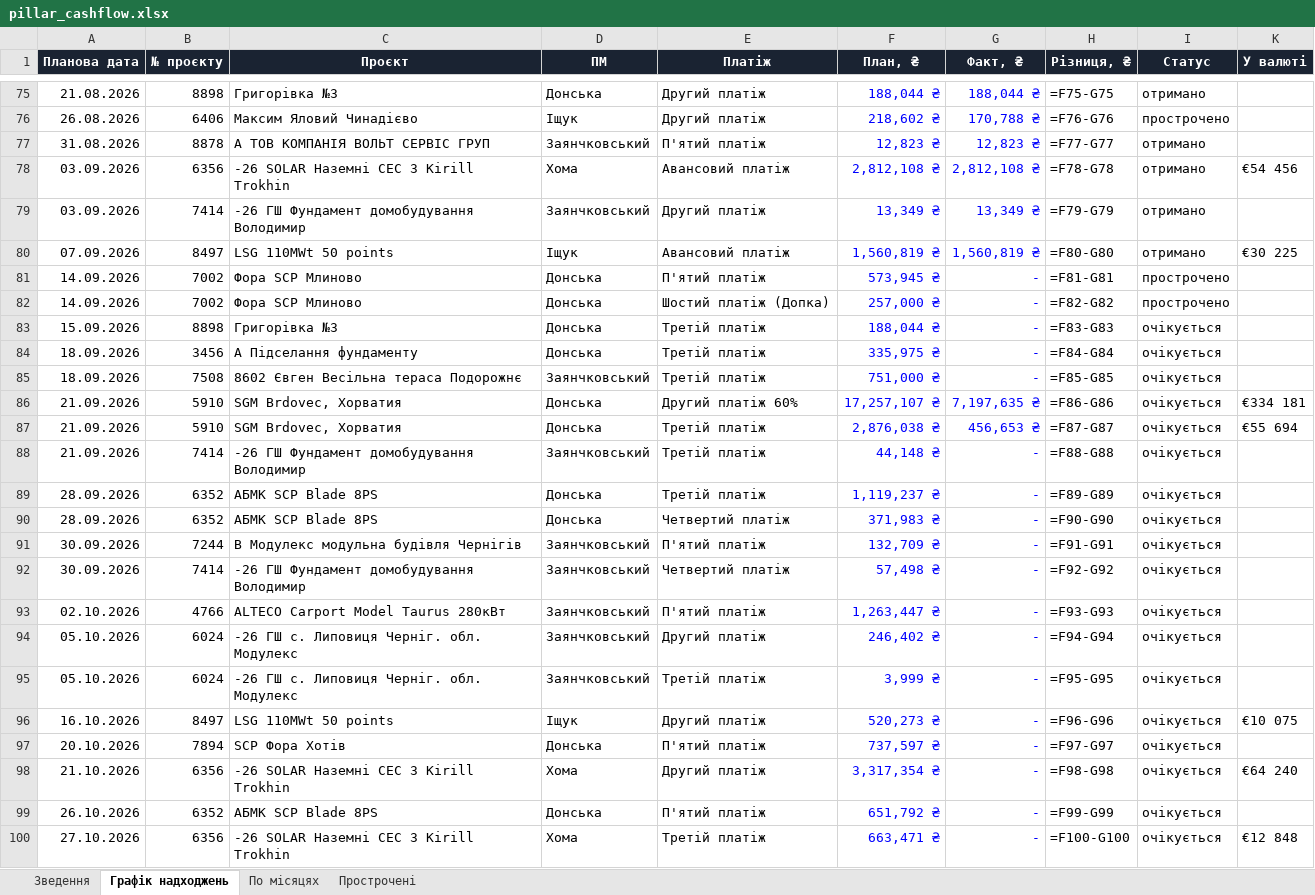
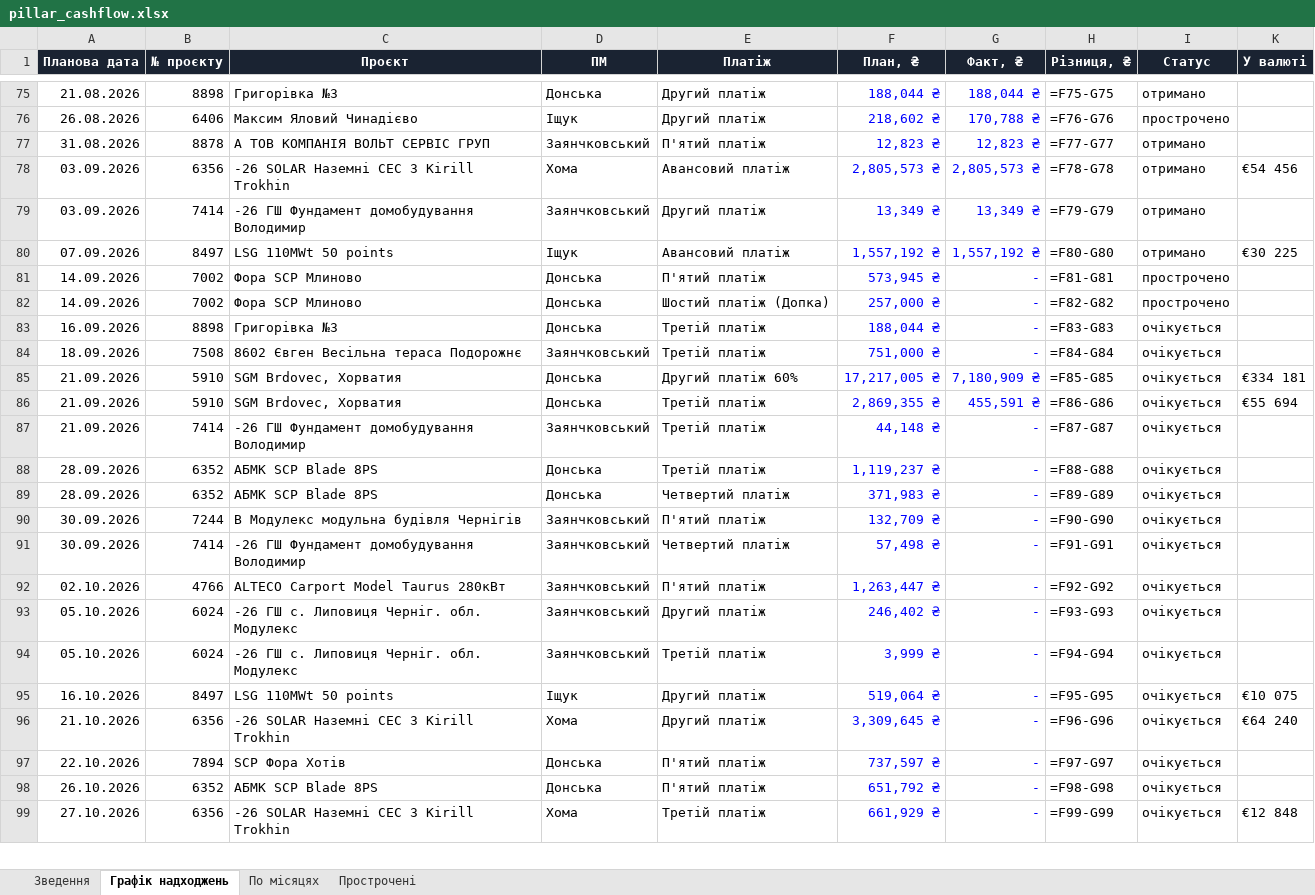
Before and after one commit to aleksandrkhoma-coder/pillar, an Excel workbook: pillar_cashflow.xlsx, sheet Графік надходжень, drawn as a sheet; only a part is shown, gaps mark what is left out; values as stored, in another font and other column widths than the file's, no borders; formulas without a stored value are shown as written; removed rows and columns are numbered as before the commit, all else as after; the diff covers the shown part only; the diff names each change by its address in the sheet, - before the commit and + after, or states it on an @@ line.

```diff
--- a/pillar_cashflow.xlsx (sheet Графік надходжень)
+++ b/pillar_cashflow.xlsx (sheet Графік надходжень)
-F78 (План, ₴): 2,812,108 ₴
+F78 (План, ₴): 2,805,573 ₴
-G78 (Факт, ₴): 2,812,108 ₴
+G78 (Факт, ₴): 2,805,573 ₴
-F80 (План, ₴): 1,560,819 ₴
+F80 (План, ₴): 1,557,192 ₴
-G80 (Факт, ₴): 1,560,819 ₴
+G80 (Факт, ₴): 1,557,192 ₴
-A83 (Планова дата): 15.09.2026
+A83 (Планова дата): 16.09.2026
-row 84: 18.09.2026 | 3456 | А Підселання фундаменту | Донська | Третій платіж | 335,975 ₴ | - | =F84-G84 | очікується
-H84 (Різниця, ₴): =F85-G85
+H84 (Різниця, ₴): =F84-G84
-F85 (План, ₴): 17,257,107 ₴
+F85 (План, ₴): 17,217,005 ₴
-G85 (Факт, ₴): 7,197,635 ₴
+G85 (Факт, ₴): 7,180,909 ₴
-H85 (Різниця, ₴): =F86-G86
+H85 (Різниця, ₴): =F85-G85
-F86 (План, ₴): 2,876,038 ₴
+F86 (План, ₴): 2,869,355 ₴
-G86 (Факт, ₴): 456,653 ₴
+G86 (Факт, ₴): 455,591 ₴
-H86 (Різниця, ₴): =F87-G87
+H86 (Різниця, ₴): =F86-G86
-H87 (Різниця, ₴): =F88-G88
+H87 (Різниця, ₴): =F87-G87
-H88 (Різниця, ₴): =F89-G89
+H88 (Різниця, ₴): =F88-G88
-H89 (Різниця, ₴): =F90-G90
+H89 (Різниця, ₴): =F89-G89
-H90 (Різниця, ₴): =F91-G91
+H90 (Різниця, ₴): =F90-G90
-H91 (Різниця, ₴): =F92-G92
+H91 (Різниця, ₴): =F91-G91
-H92 (Різниця, ₴): =F93-G93
+H92 (Різниця, ₴): =F92-G92
-H93 (Різниця, ₴): =F94-G94
+H93 (Різниця, ₴): =F93-G93
-H94 (Різниця, ₴): =F95-G95
+H94 (Різниця, ₴): =F94-G94
-F95 (План, ₴): 520,273 ₴
+F95 (План, ₴): 519,064 ₴
-H95 (Різниця, ₴): =F96-G96
+H95 (Різниця, ₴): =F95-G95
-row 97: 20.10.2026 | 7894 | SCP Фора Хотів | Донська | П'ятий платіж | 737,597 ₴ | - | =F97-G97 | очікується
-F96 (План, ₴): 3,317,354 ₴
+F96 (План, ₴): 3,309,645 ₴
-H96 (Різниця, ₴): =F98-G98
+H96 (Різниця, ₴): =F96-G96
+row 97: 22.10.2026 | 7894 | SCP Фора Хотів | Донська | П'ятий платіж | 737,597 ₴ | - | =F97-G97 | очікується
-H98 (Різниця, ₴): =F99-G99
+H98 (Різниця, ₴): =F98-G98
-F99 (План, ₴): 663,471 ₴
+F99 (План, ₴): 661,929 ₴
-H99 (Різниця, ₴): =F100-G100
+H99 (Різниця, ₴): =F99-G99
```
Also changed, not shown: 23 edited cells elsewhere in this sheet, sheet Зведення, hidden cells, 52 other files.
